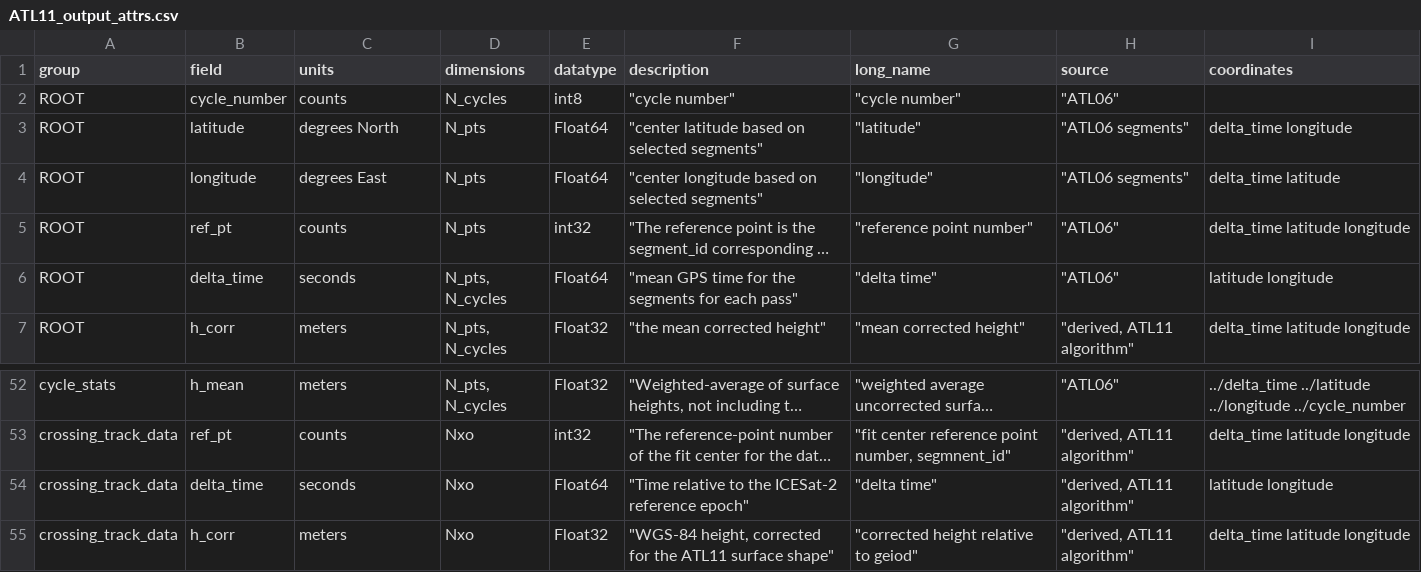
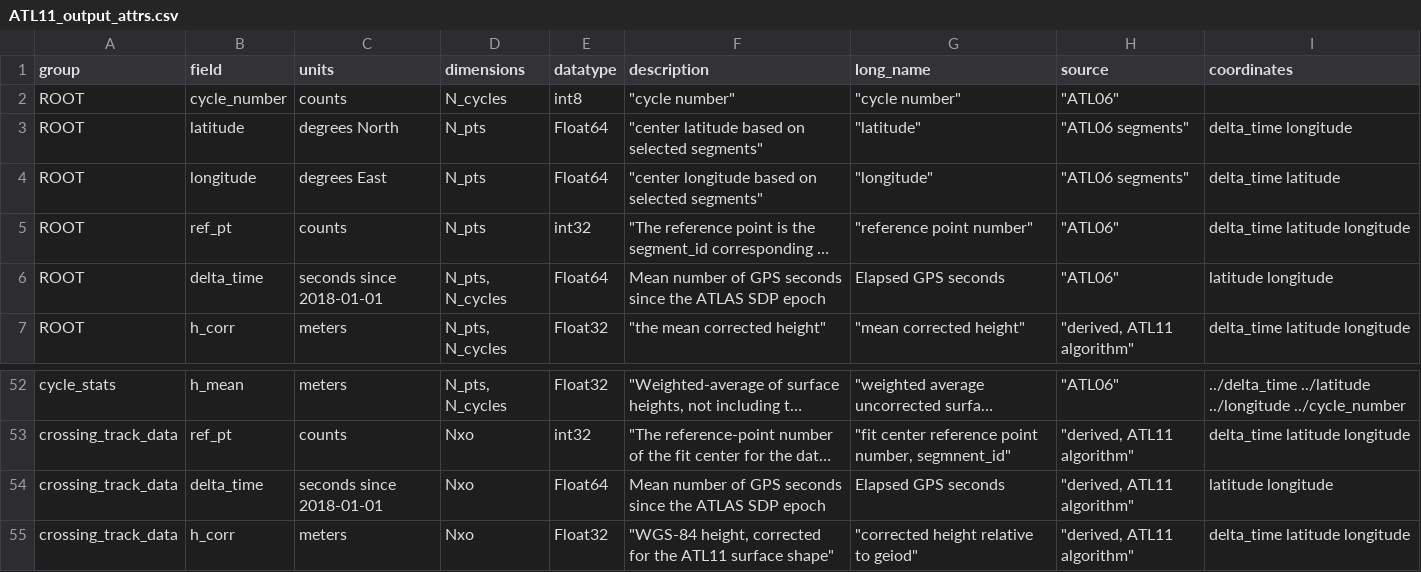
Before and after one commit to suzanne64/ATL11, a CSV file: ATL11_output_attrs.csv, drawn as a sheet; only a part is shown, gaps mark what is left out; long unchanged cells end in …; the diff names each change by its address in the sheet, - before the commit and + after, or states it on an @@ line.

Commit message:
fixing delta_time units

```diff
--- a/ATL11_output_attrs.csv
+++ b/ATL11_output_attrs.csv
-C6 (units): seconds
+C6 (units): seconds since 2018-01-01
-F6 (description): "mean GPS time for the segments for each pass"
+F6 (description): Mean number of GPS seconds since the ATLAS SDP epoch
-G6 (long_name): "delta time"
+G6 (long_name): Elapsed GPS seconds
-C54 (units): seconds
+C54 (units): seconds since 2018-01-01
-F54 (description): "Time relative to the ICESat-2 reference epoch"
+F54 (description): Mean number of GPS seconds since the ATLAS SDP epoch
-G54 (long_name): "delta time"
+G54 (long_name): Elapsed GPS seconds
```
